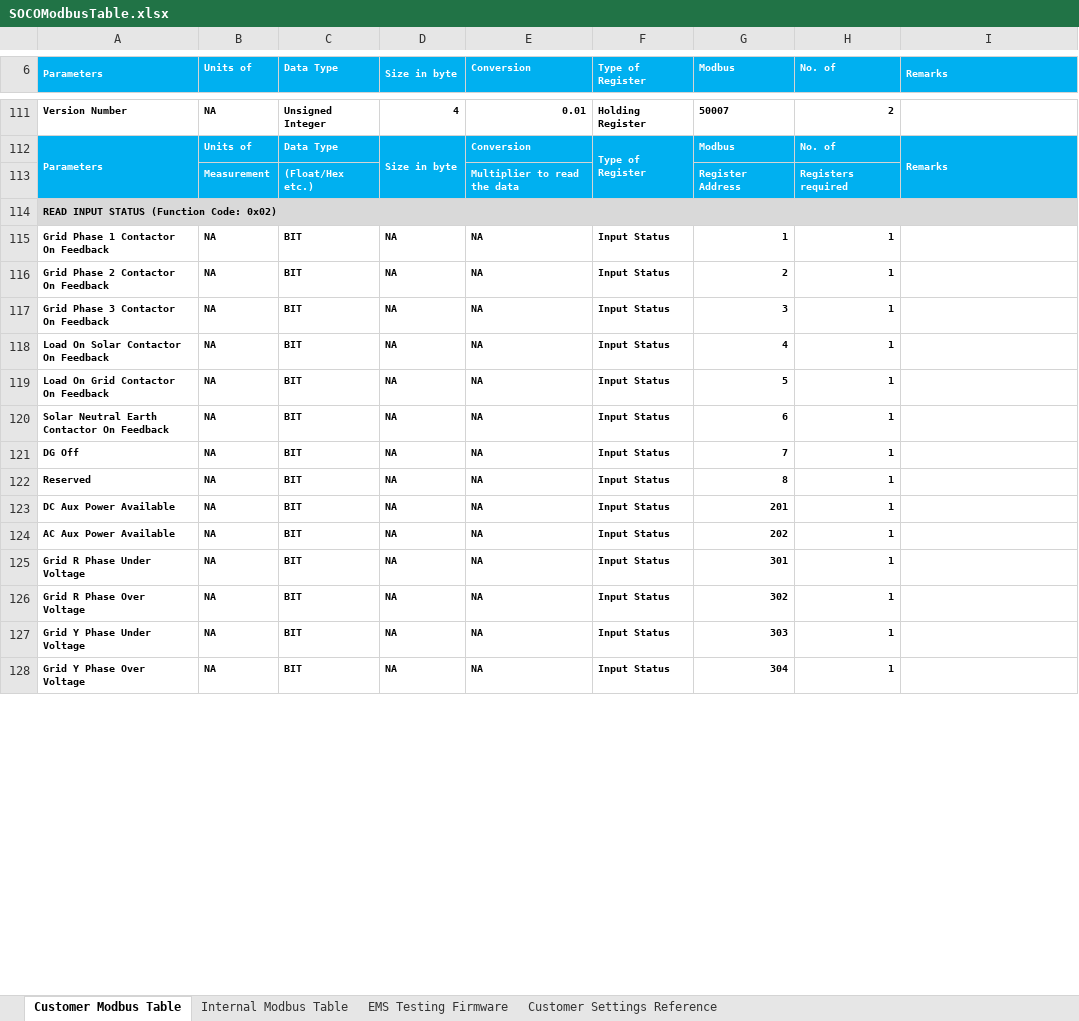
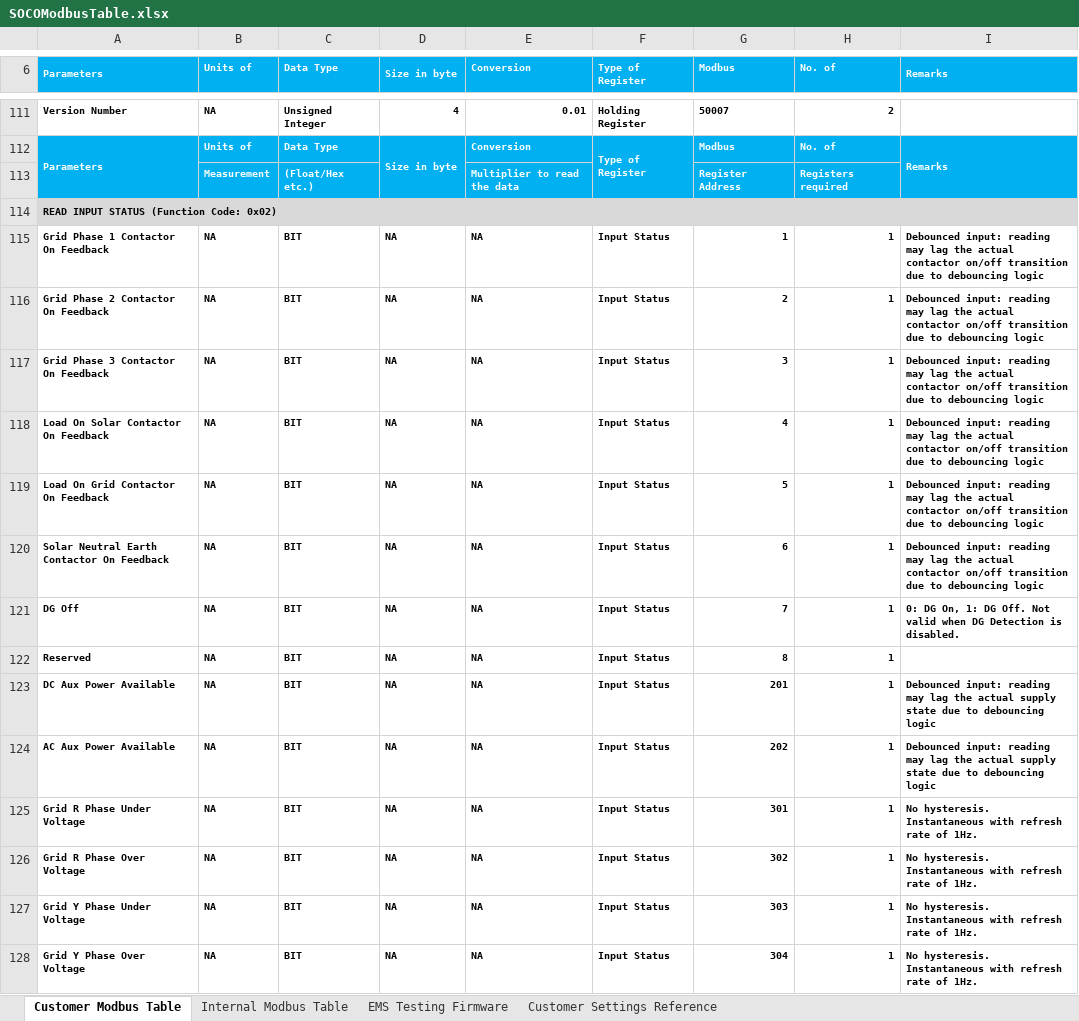
Before and after one commit to sakjain92/SOCO, an Excel workbook: Document/CustomerFacing/SOCOModbusTable.xlsx, sheet Customer Modbus Table, drawn as a sheet; only a part is shown, gaps mark what is left out; values as stored, in another font and other column widths than the file's, no borders; the diff covers the shown part only; the diff names each change by its address in the sheet, - before the commit and + after, or states it on an @@ line.

Commit message:
SOCO: Improv: Improved "Load On Grid" vs "Load On Solar"
Added more detailed information over modbus to make it clear as to
why load is not on grid or load not on solar. Some inputs came
from the customer itself.

```diff
--- a/Document/CustomerFacing/SOCOModbusTable.xlsx (sheet Customer Modbus Table)
+++ b/Document/CustomerFacing/SOCOModbusTable.xlsx (sheet Customer Modbus Table)
-I115:I120 (Remarks): (empty)
+I115:I120 (Remarks): Debounced input: reading may lag the actual contactor on/off transition due to debouncing logic
-I121 (Remarks): (empty)
+I121 (Remarks): 0: DG On, 1: DG Off. Not valid when DG Detection is disabled.
-I123:I124 (Remarks): (empty)
+I123:I124 (Remarks): Debounced input: reading may lag the actual supply state due to debouncing logic
-I125:I128 (Remarks): (empty)
+I125:I128 (Remarks): No hysteresis. Instantaneous with refresh rate of 1Hz.
```
Also changed, not shown: 13 added rows and 50 edited cells elsewhere in this sheet, sheet Internal Modbus Table, sheet Customer Settings Reference, 4 other files.
